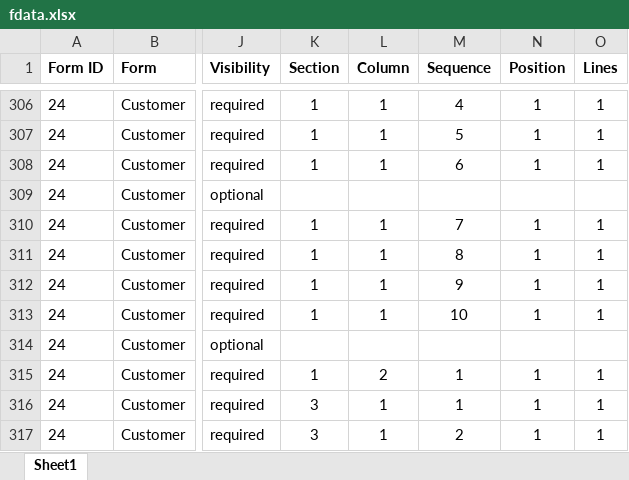
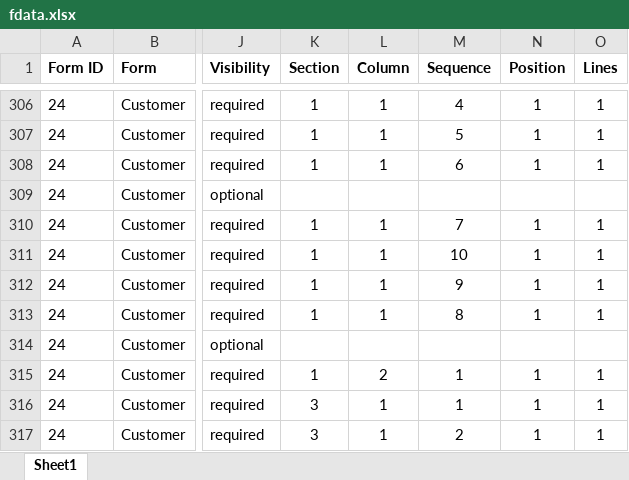
Before and after one commit to vedanshu-insonix/new_erp-django-backend, an Excel workbook: managementcmdfiles/fdata.xlsx, sheet Sheet1, drawn as a sheet; only a part is shown, gaps mark what is left out; values as stored, in another font and other column widths than the file's, no borders; the diff names each change by its address in the sheet, - before the commit and + after, or states it on an @@ line.

```diff
--- a/managementcmdfiles/fdata.xlsx (sheet Sheet1)
+++ b/managementcmdfiles/fdata.xlsx (sheet Sheet1)
-M311 (Sequence): 8
+M311 (Sequence): 10
-M313 (Sequence): 10
+M313 (Sequence): 8
```
Also changed, not shown: managementcmdfiles/data.xlsx, managementcmdfiles/recordid.xlsx, 2 other files.
